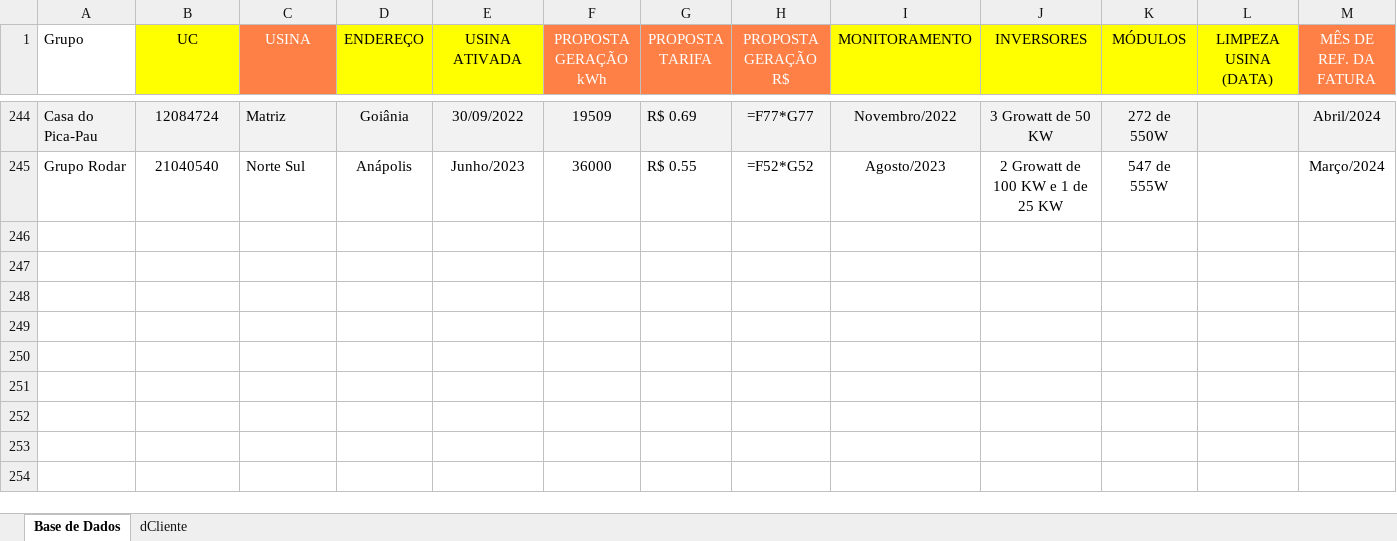
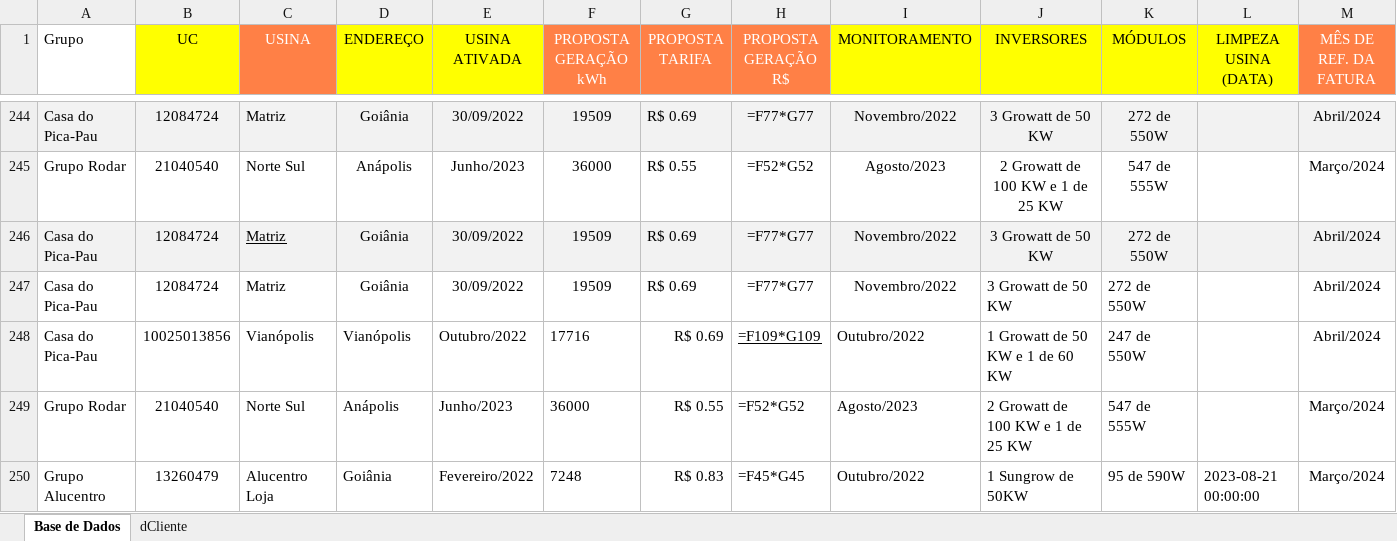
Before and after one commit to thinkideaapp/update_spreadsheet, an Excel workbook: planilha.xlsx, sheet Base de Dados, drawn as a sheet; only a part is shown, gaps mark what is left out; values as stored, in another font and other column widths than the file's, no borders; formulas without a stored value are shown as written; rows hold the shown columns only; the diff names each change by its address in the sheet, - before the commit and + after, or states it on an @@ line.

Commit message:
duplicate values

```diff
--- a/planilha.xlsx (sheet Base de Dados)
+++ b/planilha.xlsx (sheet Base de Dados)
+row 246: Casa do Pica-Pau | 12084724 | Matriz | Goiânia | 30/09/2022 | 19509 | R$ 0.69 | =F77*G77 | Novembro/2022 | 3 Growatt de 50 KW | 272 de 550W |  | Abril/2024
+row 247: Casa do Pica-Pau | 12084724 | Matriz | Goiânia | 30/09/2022 | 19509 | R$ 0.69 | =F77*G77 | Novembro/2022 | 3 Growatt de 50 KW | 272 de 550W |  | Abril/2024
+row 248: Casa do Pica-Pau | 10025013856 | Vianópolis | Vianópolis | Outubro/2022 | 17716 | R$ 0.69 | =F109*G109 | Outubro/2022 | 1 Growatt de 50 KW e 1 de 60 KW | 247 de 550W |  | Abril/2024
+row 249: Grupo Rodar | 21040540 | Norte Sul | Anápolis | Junho/2023 | 36000 | R$ 0.55 | =F52*G52 | Agosto/2023 | 2 Growatt de 100 KW e 1 de 25 KW | 547 de 555W |  | Março/2024
+row 250: Grupo Alucentro | 13260479 | Alucentro Loja | Goiânia | Fevereiro/2022 | 7248 | R$ 0.83 | =F45*G45 | Outubro/2022 | 1 Sungrow de 50KW | 95 de 590W | 2023-08-21 00:00:00 | Março/2024
```
Also changed, not shown: 1 other file.
